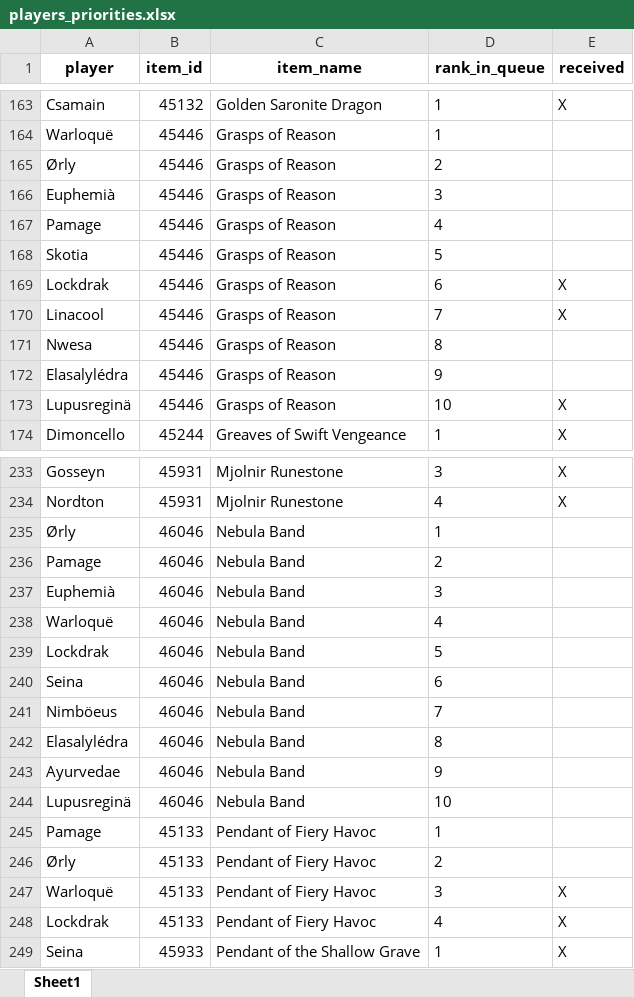
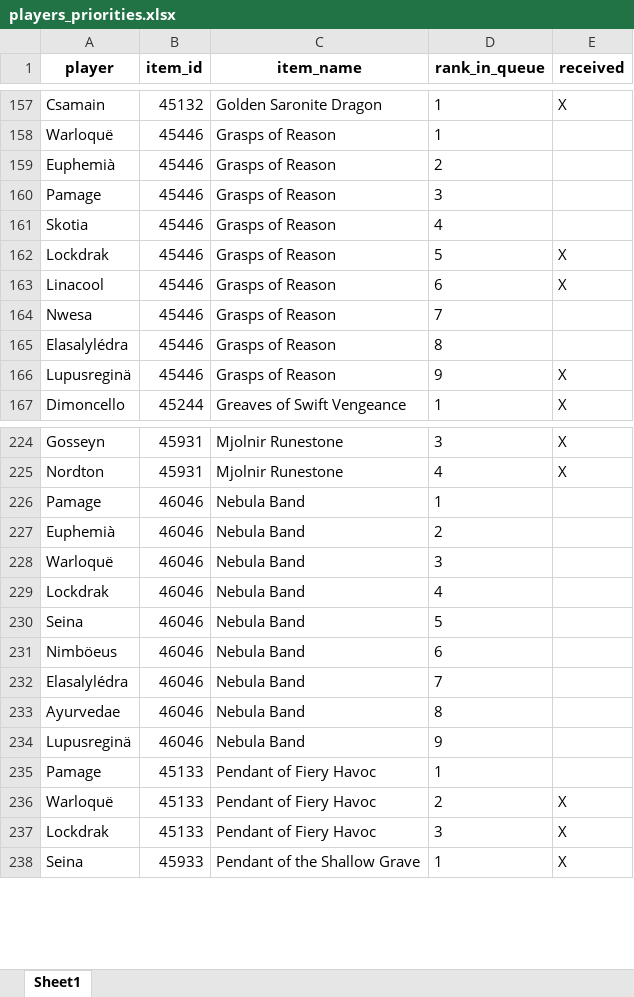
Before and after one commit to Sharptsa/Divide-BiS, an Excel workbook: data/players_priorities.xlsx, sheet Sheet1, drawn as a sheet; only a part is shown, gaps mark what is left out; values as stored, in another font and other column widths than the file's, no borders; removed rows and columns are numbered as before the commit, all else as after; the diff covers the shown part only; the diff names each change by its address in the sheet, - before the commit and + after, or states it on an @@ line.

```diff
--- a/data/players_priorities.xlsx (sheet Sheet1)
+++ b/data/players_priorities.xlsx (sheet Sheet1)
-row 165: Ørly | 45446 | Grasps of Reason | 2
-D159 (rank_in_queue): 3
+D159 (rank_in_queue): 2
-D160 (rank_in_queue): 4
+D160 (rank_in_queue): 3
-D161 (rank_in_queue): 5
+D161 (rank_in_queue): 4
-D162 (rank_in_queue): 6
+D162 (rank_in_queue): 5
-D163 (rank_in_queue): 7
+D163 (rank_in_queue): 6
-D164 (rank_in_queue): 8
+D164 (rank_in_queue): 7
-D165 (rank_in_queue): 9
+D165 (rank_in_queue): 8
-D166 (rank_in_queue): 10
+D166 (rank_in_queue): 9
-row 235: Ørly | 46046 | Nebula Band | 1
-D226 (rank_in_queue): 2
+D226 (rank_in_queue): 1
-D227 (rank_in_queue): 3
+D227 (rank_in_queue): 2
-D228 (rank_in_queue): 4
+D228 (rank_in_queue): 3
-D229 (rank_in_queue): 5
+D229 (rank_in_queue): 4
-D230 (rank_in_queue): 6
+D230 (rank_in_queue): 5
-D231 (rank_in_queue): 7
+D231 (rank_in_queue): 6
-D232 (rank_in_queue): 8
+D232 (rank_in_queue): 7
-D233 (rank_in_queue): 9
+D233 (rank_in_queue): 8
-D234 (rank_in_queue): 10
+D234 (rank_in_queue): 9
-row 246: Ørly | 45133 | Pendant of Fiery Havoc | 2
-D236 (rank_in_queue): 3
+D236 (rank_in_queue): 2
-D237 (rank_in_queue): 4
+D237 (rank_in_queue): 3
```
Also changed, not shown: 14 removed rows, 6 moved rows and 65 edited cells elsewhere in this sheet, 5 other files.
